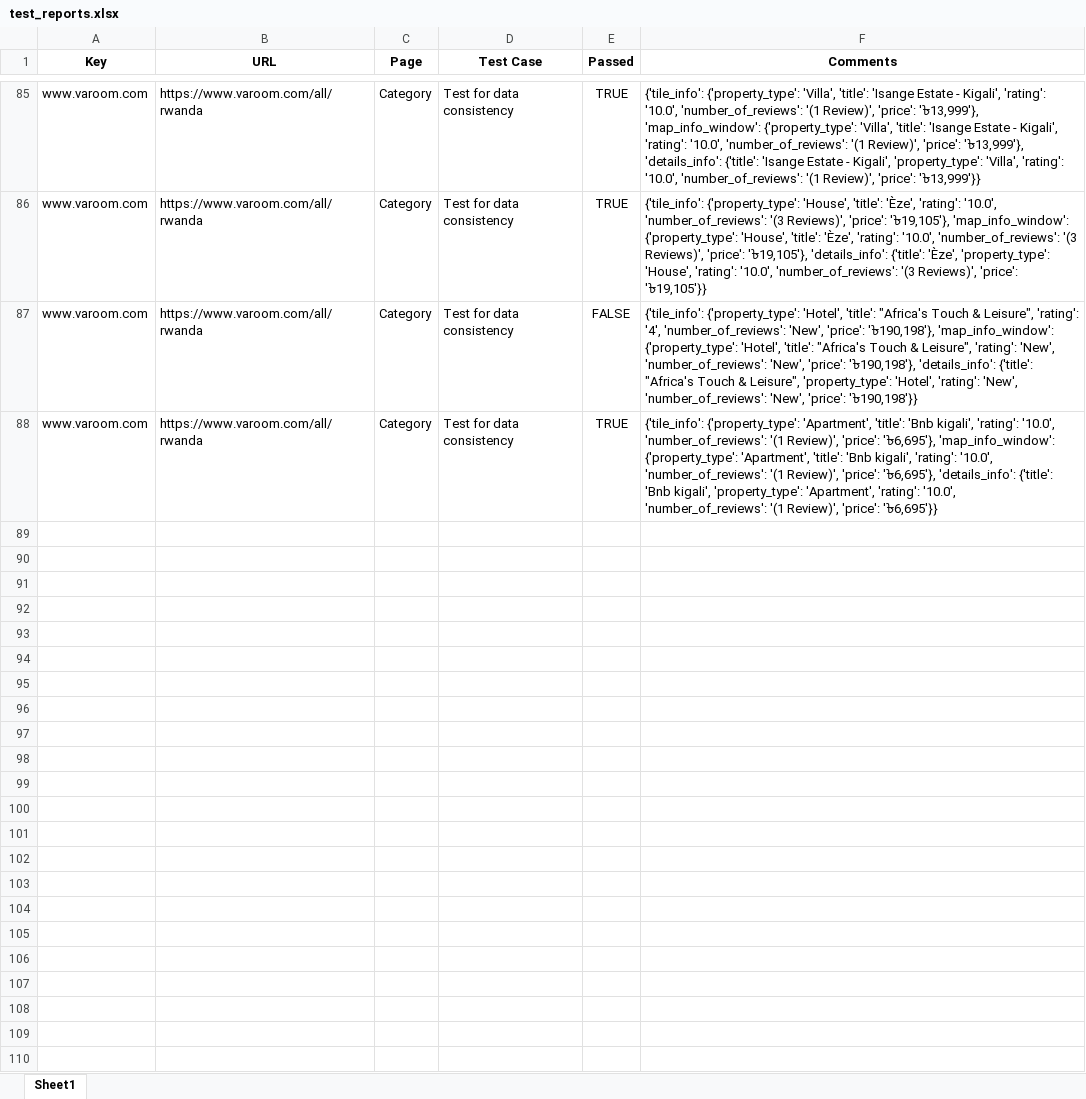
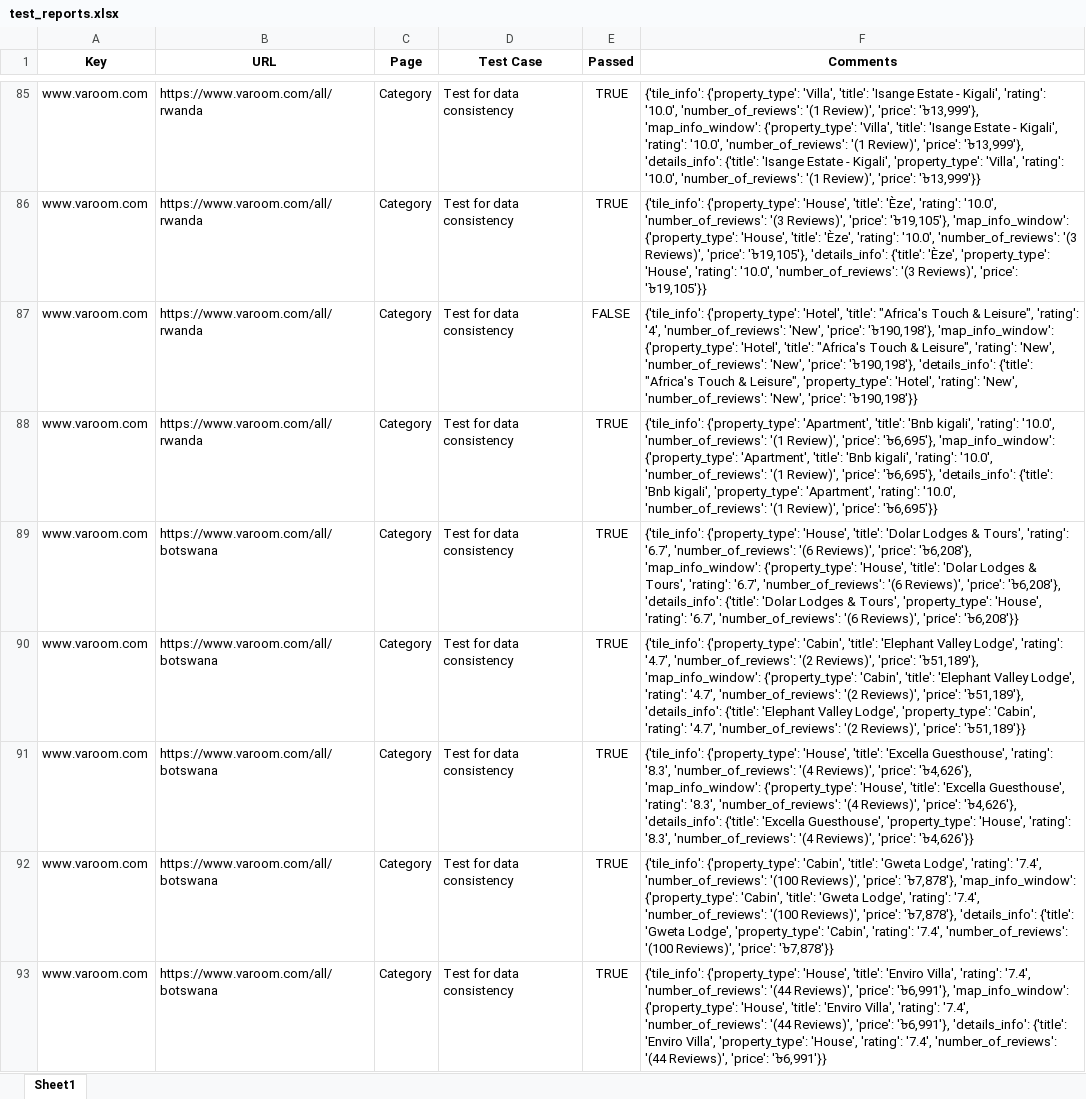
Before and after one commit to mdadnanshuvo/AutoPageExplorer, an Excel workbook: data/test_reports.xlsx, sheet Sheet1, drawn as a sheet; only a part is shown, gaps mark what is left out; values as stored, in another font and other column widths than the file's, no borders; the diff covers the shown part only; the diff names each change by its address in the sheet, - before the commit and + after, or states it on an @@ line.

```diff
--- a/data/test_reports.xlsx (sheet Sheet1)
+++ b/data/test_reports.xlsx (sheet Sheet1)
+row 89: www.varoom.com | https://www.varoom.com/all/botswana | Category | Test for data consistency | TRUE | {'tile_info': {'property_type': 'House', 'title': 'Dolar Lodges & Tours', 'rating': '6.7', 'number_of_reviews': '(6 Reviews)', 'price': '৳6,208'}, 'map_info_window': {'property_type': 'House', 'title': 'Dolar Lodges & Tours', 'rating': '6.7', 'number_of_reviews': '(6 Reviews)', 'price': '৳6,208'}, 'details_info': {'title': 'Dolar Lodges & Tours', 'property_type': 'House', 'rating': '6.7', 'number_of_reviews': '(6 Reviews)', 'price': '৳6,208'}}
+row 90: www.varoom.com | https://www.varoom.com/all/botswana | Category | Test for data consistency | TRUE | {'tile_info': {'property_type': 'Cabin', 'title': 'Elephant Valley Lodge', 'rating': '4.7', 'number_of_reviews': '(2 Reviews)', 'price': '৳51,189'}, 'map_info_window': {'property_type': 'Cabin', 'title': 'Elephant Valley Lodge', 'rating': '4.7', 'number_of_reviews': '(2 Reviews)', 'price': '৳51,189'}, 'details_info': {'title': 'Elephant Valley Lodge', 'property_type': 'Cabin', 'rating': '4.7', 'number_of_reviews': '(2 Reviews)', 'price': '৳51,189'}}
+row 91: www.varoom.com | https://www.varoom.com/all/botswana | Category | Test for data consistency | TRUE | {'tile_info': {'property_type': 'House', 'title': 'Excella Guesthouse', 'rating': '8.3', 'number_of_reviews': '(4 Reviews)', 'price': '৳4,626'}, 'map_info_window': {'property_type': 'House', 'title': 'Excella Guesthouse', 'rating': '8.3', 'number_of_reviews': '(4 Reviews)', 'price': '৳4,626'}, 'details_info': {'title': 'Excella Guesthouse', 'property_type': 'House', 'rating': '8.3', 'number_of_reviews': '(4 Reviews)', 'price': '৳4,626'}}
+row 92: www.varoom.com | https://www.varoom.com/all/botswana | Category | Test for data consistency | TRUE | {'tile_info': {'property_type': 'Cabin', 'title': 'Gweta Lodge', 'rating': '7.4', 'number_of_reviews': '(100 Reviews)', 'price': '৳7,878'}, 'map_info_window': {'property_type': 'Cabin', 'title': 'Gweta Lodge', 'rating': '7.4', 'number_of_reviews': '(100 Reviews)', 'price': '৳7,878'}, 'details_info': {'title': 'Gweta Lodge', 'property_type': 'Cabin', 'rating': '7.4', 'number_of_reviews': '(100 Reviews)', 'price': '৳7,878'}}
+row 93: www.varoom.com | https://www.varoom.com/all/botswana | Category | Test for data consistency | TRUE | {'tile_info': {'property_type': 'House', 'title': 'Enviro Villa', 'rating': '7.4', 'number_of_reviews': '(44 Reviews)', 'price': '৳6,991'}, 'map_info_window': {'property_type': 'House', 'title': 'Enviro Villa', 'rating': '7.4', 'number_of_reviews': '(44 Reviews)', 'price': '৳6,991'}, 'details_info': {'title': 'Enviro Villa', 'property_type': 'House', 'rating': '7.4', 'number_of_reviews': '(44 Reviews)', 'price': '৳6,991'}}
```
Also changed, not shown: 25 added rows elsewhere in this sheet, 2 other files.
